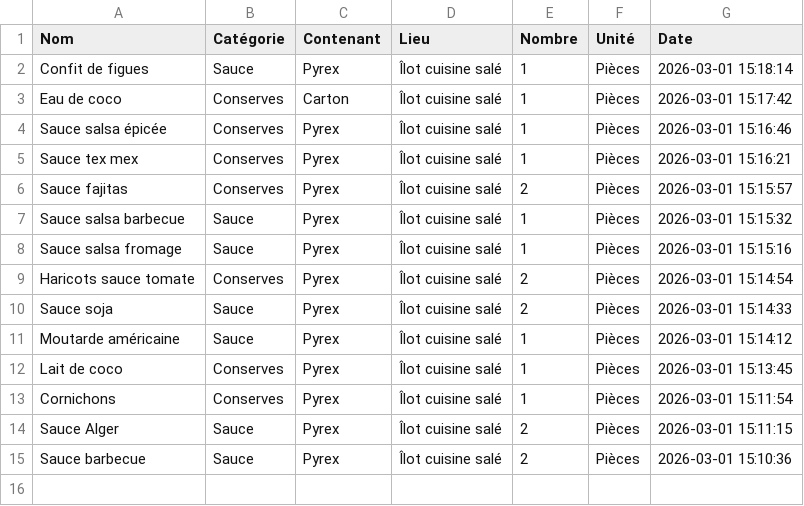
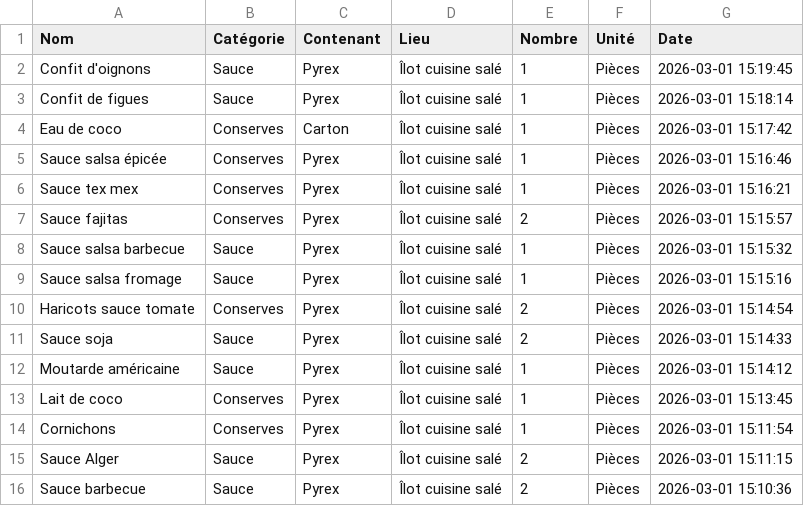
Before and after one commit to stephane0254-png/NadegeStock, a CSV file: stock_congelateur.csv, drawn as a sheet; the diff names each change by its address in the sheet, - before the commit and + after, or states it on an @@ line.

Commit message:
Ajout Confit d'oignons

```diff
--- a/stock_congelateur.csv
+++ b/stock_congelateur.csv
+row 2: Confit d'oignons | Sauce | Pyrex | Îlot cuisine salé | 1 | Pièces | 2026-03-01 15:19:45
```
